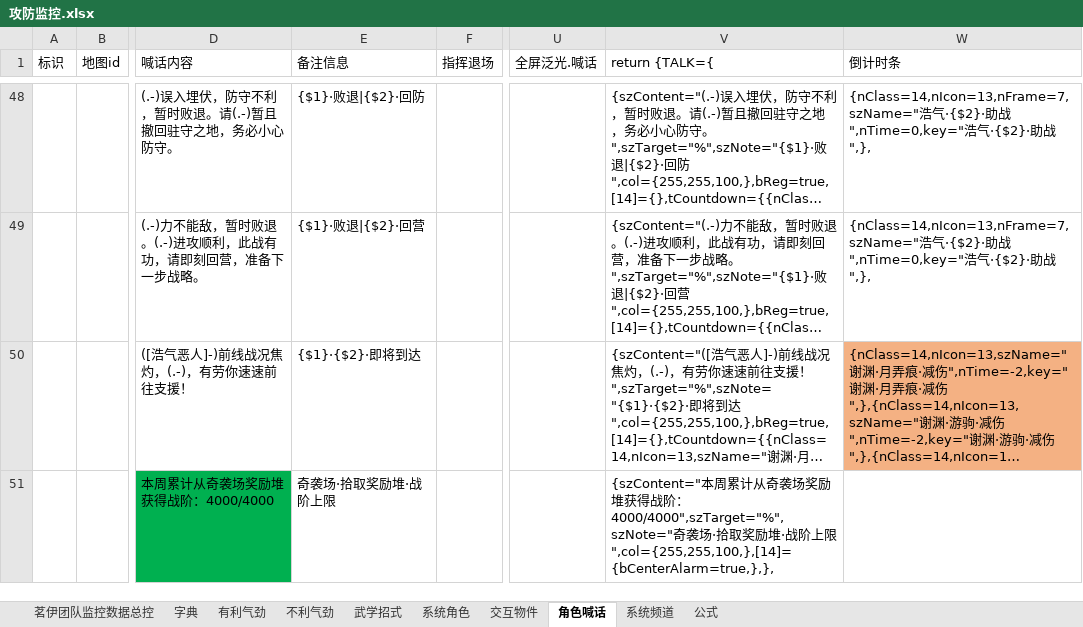
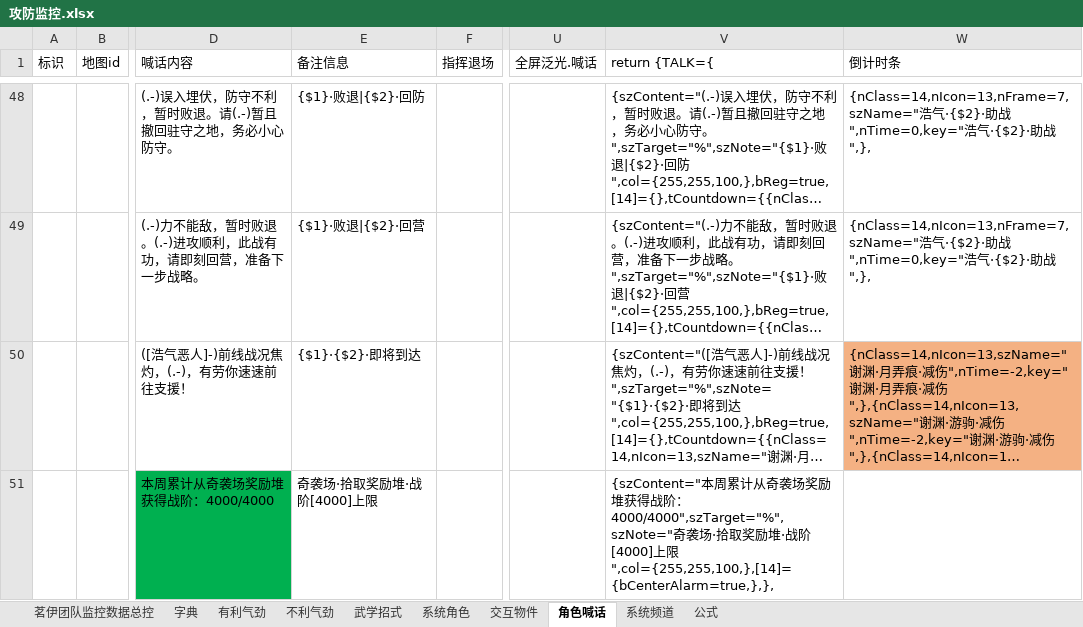
Before and after one commit to LyKoiya/LHDBM, an Excel workbook: 阵营/攻防监控.xlsx, sheet 角色喊话, drawn as a sheet; only a part is shown, gaps mark what is left out; long unchanged cells end in …; values as stored, in another font and other column widths than the file's, no borders; the diff covers the shown part only; the diff names each change by its address in the sheet, - before the commit and + after, or states it on an @@ line.

```diff
--- a/阵营/攻防监控.xlsx (sheet 角色喊话)
+++ b/阵营/攻防监控.xlsx (sheet 角色喊话)
-E51 (备注信息): 奇袭场·拾取奖励堆·战阶上限
+E51 (备注信息): 奇袭场·拾取奖励堆·战阶[4000]上限
-V51 (return {TALK={): …战阶上限…
+V51 (return {TALK={): …战阶[4000]上限…
```
Also changed, not shown: 1 added row and 4 edited cells elsewhere in this sheet, sheet 不利气劲, sheet 茗伊团队监控数据总控, formulas that keep their value, 3 other files.
